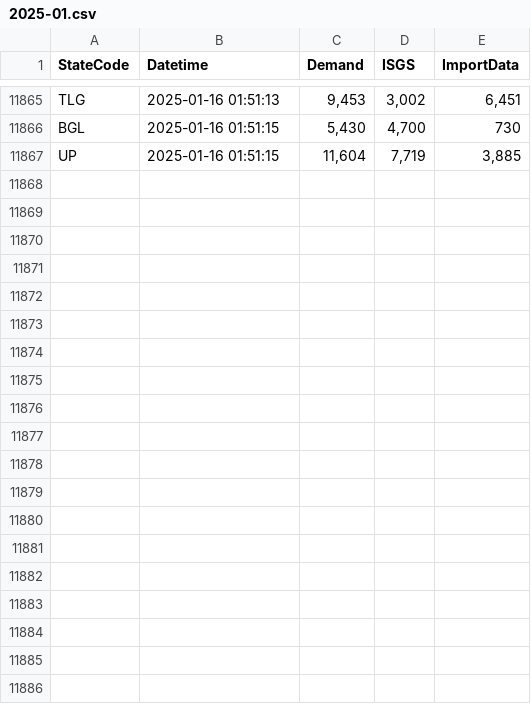
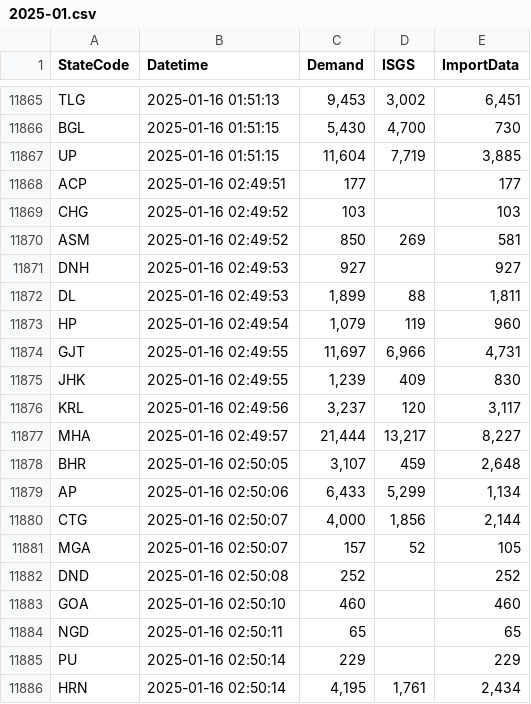
Before and after one commit to vanga/india-power-generation, a CSV file: data/meritindia/current-generation/raw/2025-01.csv, drawn as a sheet; only a part is shown, gaps mark what is left out; the diff covers the shown part only.

```diff
--- a/data/meritindia/current-generation/raw/2025-01.csv
+++ b/data/meritindia/current-generation/raw/2025-01.csv
@@ -11867 +11867,20 @@ BGL,2025-01-16 01:51:15,"5,430","4,700",730
 UP,2025-01-16 01:51:15,"11,604","7,719","3,885"
+ACP,2025-01-16 02:49:51,177,,177
+CHG,2025-01-16 02:49:52,103,,103
+ASM,2025-01-16 02:49:52,850,269,581
+DNH,2025-01-16 02:49:53,927,,927
+DL,2025-01-16 02:49:53,"1,899",88,"1,811"
+HP,2025-01-16 02:49:54,"1,079",119,960
+GJT,2025-01-16 02:49:55,"11,697","6,966","4,731"
+JHK,2025-01-16 02:49:55,"1,239",409,830
+KRL,2025-01-16 02:49:56,"3,237",120,"3,117"
+MHA,2025-01-16 02:49:57,"21,444","13,217","8,227"
+BHR,2025-01-16 02:50:05,"3,107",459,"2,648"
+AP,2025-01-16 02:50:06,"6,433","5,299","1,134"
+CTG,2025-01-16 02:50:07,"4,000","1,856","2,144"
+MGA,2025-01-16 02:50:07,157,52,105
+DND,2025-01-16 02:50:08,252,,252
+GOA,2025-01-16 02:50:10,460,,460
+NGD,2025-01-16 02:50:11,65,,65
+PU,2025-01-16 02:50:14,229,,229
+HRN,2025-01-16 02:50:14,"4,195","1,761","2,434"
```
Also changed, not shown: 15 added rows elsewhere in this file.
